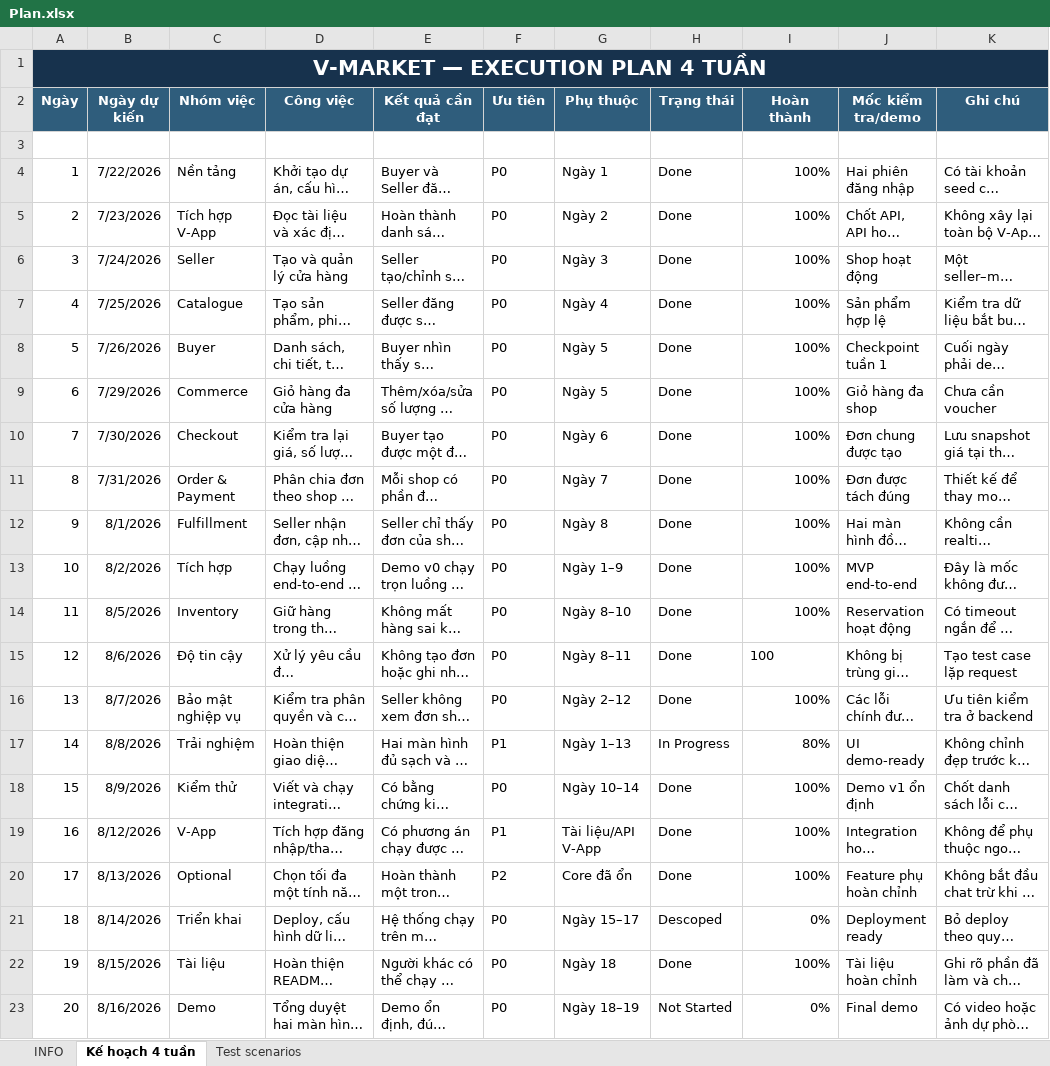
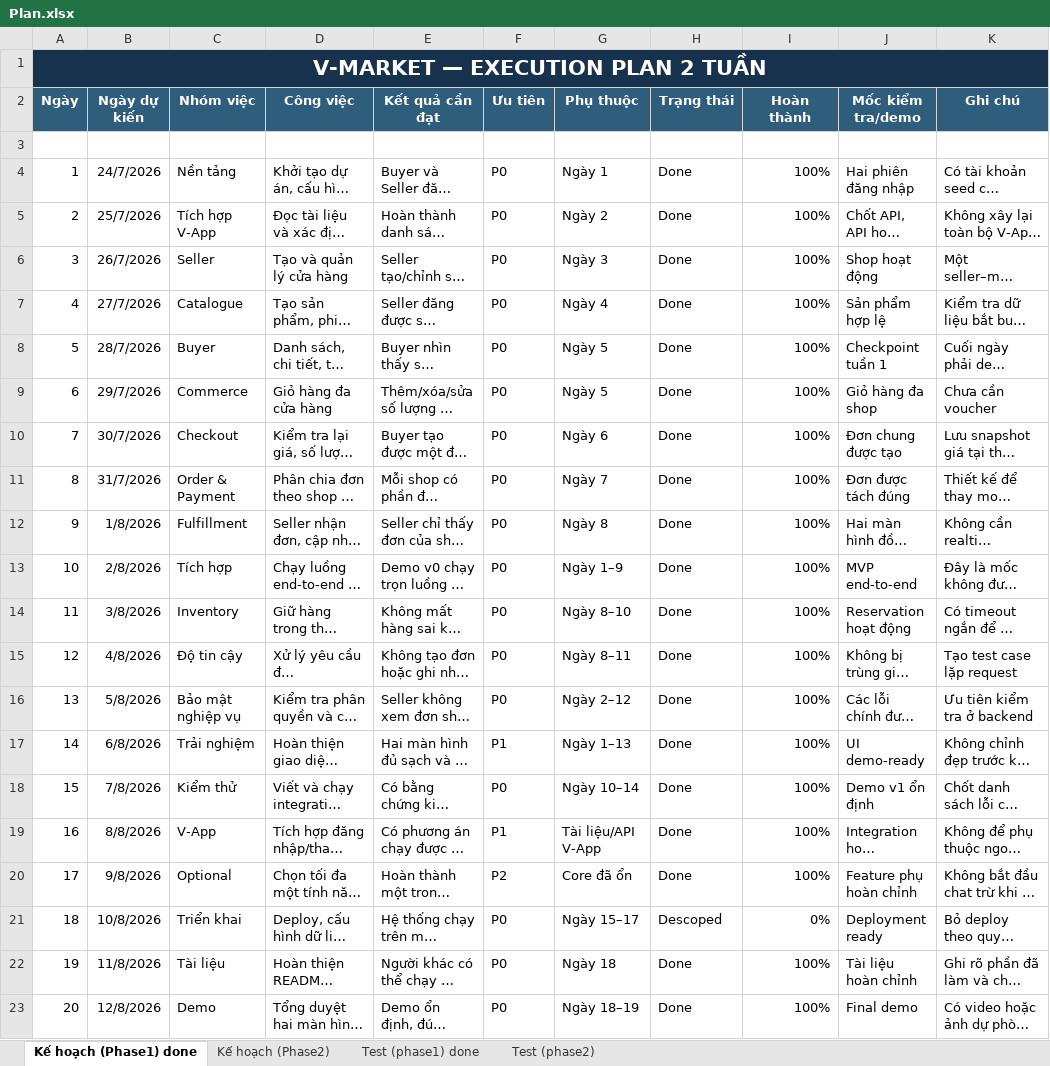
Before and after one commit to nam-htran/VSF-MiniApp-Ecommerce, an Excel workbook: Plan.xlsx, sheet Kế hoạch (Phase1) done, drawn as a sheet; long unchanged cells end in …; values as stored, in another font and other column widths than the file's, no borders; conditional formats and table styles not drawn; the diff names each change by its address in the sheet, - before the commit and + after, or states it on an @@ line.

```diff
--- a/Plan.xlsx (sheet Kế hoạch (Phase1) done)
+++ b/Plan.xlsx (sheet Kế hoạch (Phase1) done)
-sheet tab: Kế hoạch 4 tuần
+sheet tab: Kế hoạch (Phase1) done
-sheet tab: Test scenarios
+sheet tab: Test (phase1) done
-sheet tab: INFO
+sheet tab: Kế hoạch (Phase2)
+sheet tab: Test (phase2)
-A1 (Ngày): V-MARKET — EXECUTION PLAN 4 TUẦN
+A1 (Ngày): V-MARKET — EXECUTION PLAN 2 TUẦN
-B4 (Ngày dự kiến): 7/22/2026
+B4 (Ngày dự kiến): 24/7/2026
-B5 (Ngày dự kiến): 7/23/2026
+B5 (Ngày dự kiến): 25/7/2026
-B6 (Ngày dự kiến): 7/24/2026
+B6 (Ngày dự kiến): 26/7/2026
-B7 (Ngày dự kiến): 7/25/2026
+B7 (Ngày dự kiến): 27/7/2026
-B8 (Ngày dự kiến): 7/26/2026
+B8 (Ngày dự kiến): 28/7/2026
-B9 (Ngày dự kiến): 7/29/2026
+B9 (Ngày dự kiến): 29/7/2026
-B10 (Ngày dự kiến): 7/30/2026
+B10 (Ngày dự kiến): 30/7/2026
-B11 (Ngày dự kiến): 7/31/2026
+B11 (Ngày dự kiến): 31/7/2026
-B12 (Ngày dự kiến): 8/1/2026
+B12 (Ngày dự kiến): 1/8/2026
-B13 (Ngày dự kiến): 8/2/2026
+B13 (Ngày dự kiến): 2/8/2026
-B14 (Ngày dự kiến): 8/5/2026
+B14 (Ngày dự kiến): 3/8/2026
-B15 (Ngày dự kiến): 8/6/2026
+B15 (Ngày dự kiến): 4/8/2026
-I15 (Hoàn thành): 100
+I15 (Hoàn thành): 100%
-B16 (Ngày dự kiến): 8/7/2026
+B16 (Ngày dự kiến): 5/8/2026
-B17 (Ngày dự kiến): 8/8/2026
+B17 (Ngày dự kiến): 6/8/2026
-H17 (Trạng thái): In Progress
+H17 (Trạng thái): Done
-I17 (Hoàn thành): 80%
+I17 (Hoàn thành): 100%
-B18 (Ngày dự kiến): 8/9/2026
+B18 (Ngày dự kiến): 7/8/2026
-B19 (Ngày dự kiến): 8/12/2026
+B19 (Ngày dự kiến): 8/8/2026
-B20 (Ngày dự kiến): 8/13/2026
+B20 (Ngày dự kiến): 9/8/2026
-B21 (Ngày dự kiến): 8/14/2026
+B21 (Ngày dự kiến): 10/8/2026
-B22 (Ngày dự kiến): 8/15/2026
+B22 (Ngày dự kiến): 11/8/2026
-B23 (Ngày dự kiến): 8/16/2026
+B23 (Ngày dự kiến): 12/8/2026
-H23 (Trạng thái): Not Started
+H23 (Trạng thái): Done
-I23 (Hoàn thành): 0%
+I23 (Hoàn thành): 100%
```
Also changed, not shown: formulas that keep their value, 1 other file.
